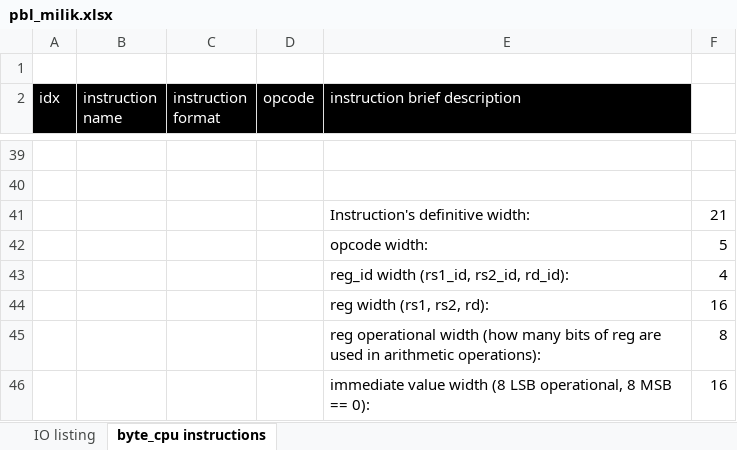
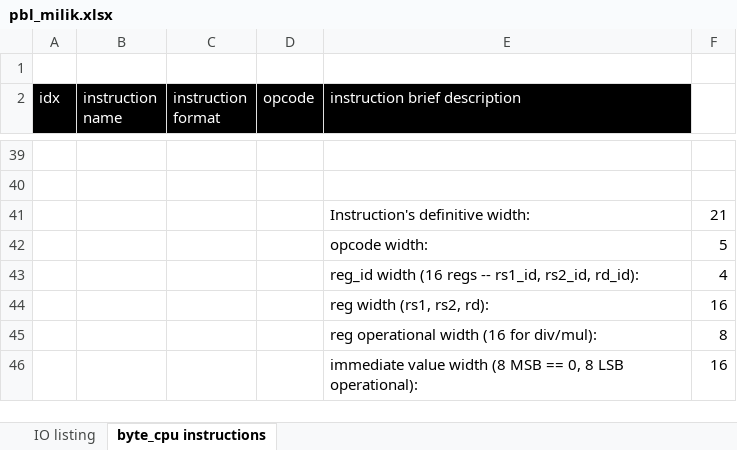
Before and after one commit to rooinasuit/bit-byte-semaphore, an Excel workbook: byte_unit/docs/pbl_milik.xlsx, sheet byte_cpu instructions, drawn as a sheet; only a part is shown, gaps mark what is left out; values as stored, in another font and other column widths than the file's, no borders; the diff names each change by its address in the sheet, - before the commit and + after, or states it on an @@ line.

Commit message:
update .xsls file for byte unit

```diff
--- a/byte_unit/docs/pbl_milik.xlsx (sheet byte_cpu instructions)
+++ b/byte_unit/docs/pbl_milik.xlsx (sheet byte_cpu instructions)
-E43 (instruction brief description): reg_id width (rs1_id, rs2_id, rd_id):
+E43 (instruction brief description): reg_id width (16 regs -- rs1_id, rs2_id, rd_id):
-E45 (instruction brief description): …operational width (how many bits of reg are used in arithmetic operations):
+E45 (instruction brief description): …operational width (16 for div/mul):
-E46 (instruction brief description): …width (8 LSB operational, 8 MSB == 0):
+E46 (instruction brief description): …width (8 MSB == 0, 8 LSB operational):
```
Also changed, not shown: sheet IO listing, 1 other file.
